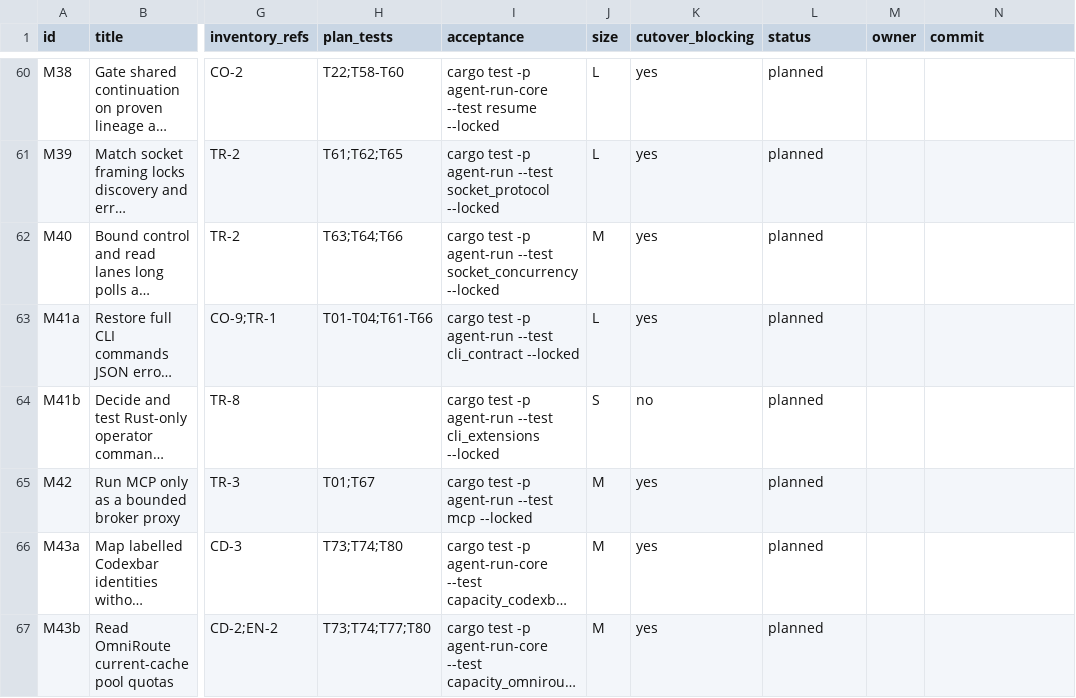
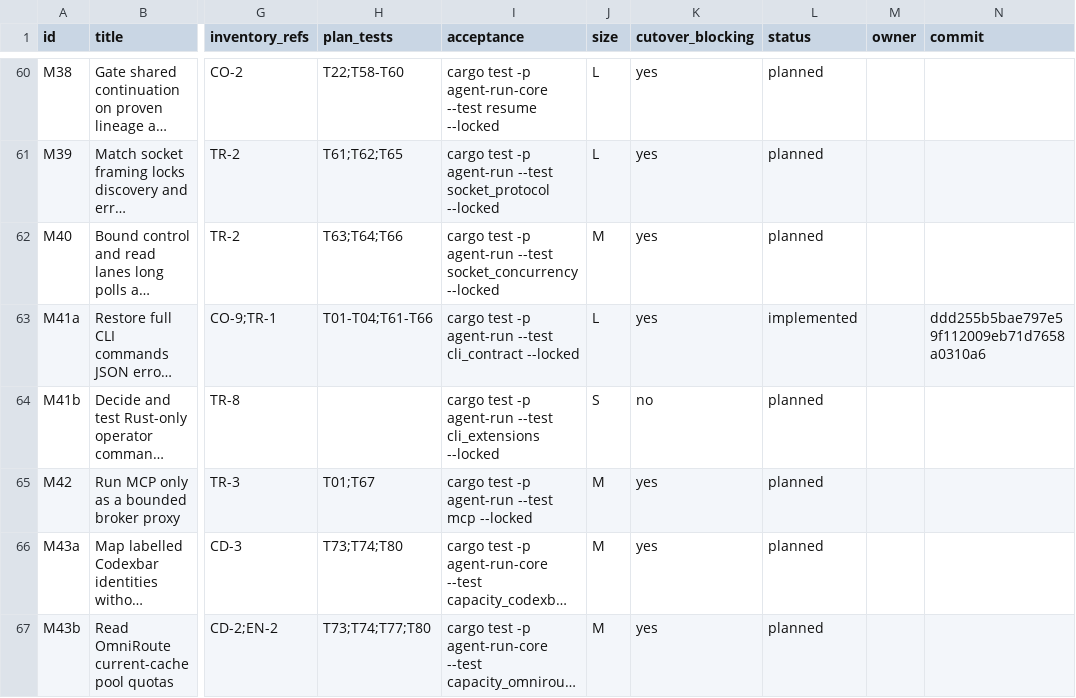
Before and after one commit to DKotsyuba/agent-run, a CSV file: migration/tasks.csv, drawn as a sheet; only a part is shown, gaps mark what is left out; long unchanged cells end in …; the diff names each change by its address in the sheet, - before the commit and + after, or states it on an @@ line.

Commit message:
chore(migration): record CLI parity completion

```diff
--- a/migration/tasks.csv
+++ b/migration/tasks.csv
-L63 (status): planned
+L63 (status): implemented
-N63 (commit): (empty)
+N63 (commit): ddd255b5bae797e59f112009eb71d7658a0310a6
```
